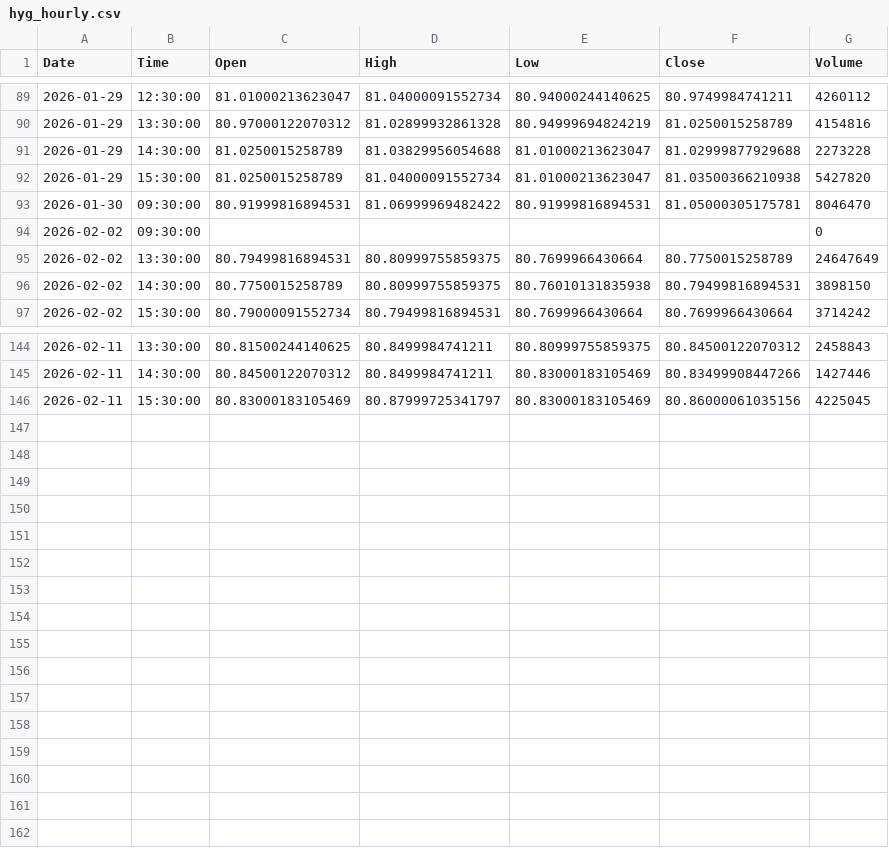
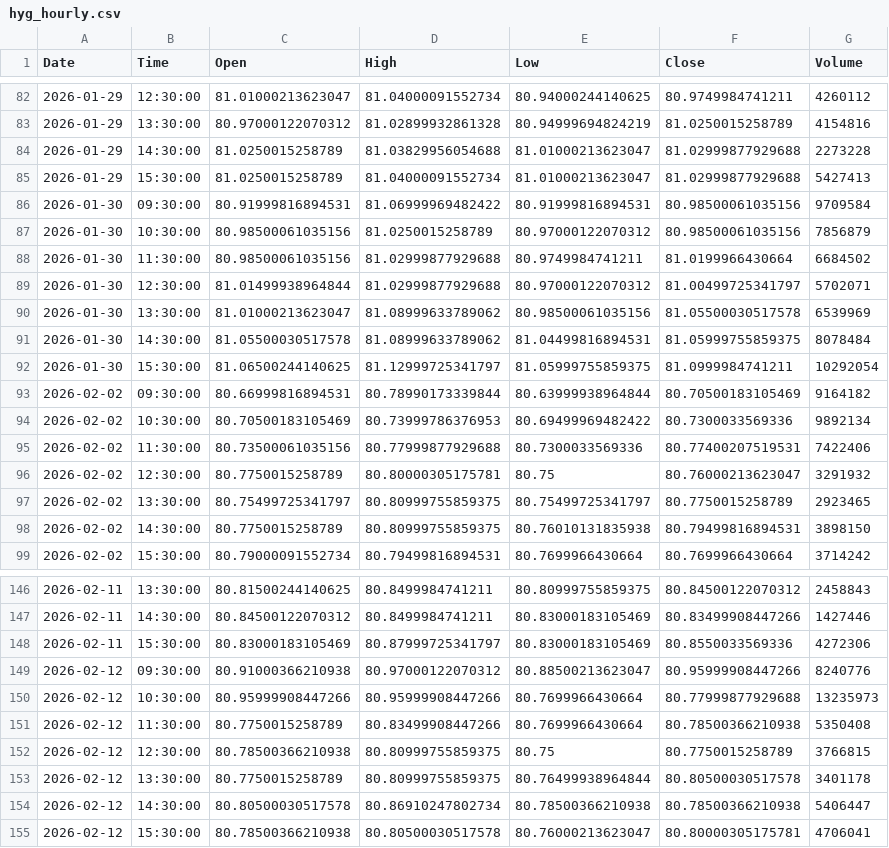
Before and after one commit to jonsflow/risk-divergence, a CSV file: data/hyg_hourly.csv, drawn as a sheet; only a part is shown, gaps mark what is left out; the diff covers the shown part only.

```diff
--- a/data/hyg_hourly.csv
+++ b/data/hyg_hourly.csv
@@ -91,6 +84,15 @@ Date,Time,Open,High,Low,Close,Volume
 2026-01-29,14:30:00,81.0250015258789,81.03829956054688,81.01000213623047,81.02999877929688,2273228
-2026-01-29,15:30:00,81.0250015258789,81.04000091552734,81.01000213623047,81.03500366210938,5427820
-2026-01-30,09:30:00,80.91999816894531,81.06999969482422,80.91999816894531,81.05000305175781,8046470
-2026-02-02,09:30:00,,,,,0
-2026-02-02,13:30:00,80.79499816894531,80.80999755859375,80.7699966430664,80.7750015258789,24647649
+2026-01-29,15:30:00,81.0250015258789,81.04000091552734,81.01000213623047,81.02999877929688,5427413
+2026-01-30,09:30:00,80.91999816894531,81.06999969482422,80.91999816894531,80.98500061035156,9709584
+2026-01-30,10:30:00,80.98500061035156,81.0250015258789,80.97000122070312,80.98500061035156,7856879
+2026-01-30,11:30:00,80.98500061035156,81.02999877929688,80.9749984741211,81.0199966430664,6684502
+2026-01-30,12:30:00,81.01499938964844,81.02999877929688,80.97000122070312,81.00499725341797,5702071
+2026-01-30,13:30:00,81.01000213623047,81.08999633789062,80.98500061035156,81.05500030517578,6539969
+2026-01-30,14:30:00,81.05500030517578,81.08999633789062,81.04499816894531,81.05999755859375,8078484
+2026-01-30,15:30:00,81.06500244140625,81.12999725341797,81.05999755859375,81.0999984741211,10292054
+2026-02-02,09:30:00,80.66999816894531,80.78990173339844,80.63999938964844,80.70500183105469,9164182
+2026-02-02,10:30:00,80.70500183105469,80.73999786376953,80.69499969482422,80.7300033569336,9892134
+2026-02-02,11:30:00,80.73500061035156,80.77999877929688,80.7300033569336,80.77400207519531,7422406
+2026-02-02,12:30:00,80.7750015258789,80.80000305175781,80.75,80.76000213623047,3291932
+2026-02-02,13:30:00,80.75499725341797,80.80999755859375,80.75499725341797,80.7750015258789,2923465
 2026-02-02,14:30:00,80.7750015258789,80.80999755859375,80.76010131835938,80.79499816894531,3898150
@@ -145,2 +147,9 @@ Date,Time,Open,High,Low,Close,Volume
 2026-02-11,14:30:00,80.84500122070312,80.8499984741211,80.83000183105469,80.83499908447266,1427446
-2026-02-11,15:30:00,80.83000183105469,80.87999725341797,80.83000183105469,80.86000061035156,4225045
+2026-02-11,15:30:00,80.83000183105469,80.87999725341797,80.83000183105469,80.8550033569336,4272306
+2026-02-12,09:30:00,80.91000366210938,80.97000122070312,80.88500213623047,80.95999908447266,8240776
+2026-02-12,10:30:00,80.95999908447266,80.95999908447266,80.7699966430664,80.77999877929688,13235973
+2026-02-12,11:30:00,80.7750015258789,80.83499908447266,80.7699966430664,80.78500366210938,5350408
+2026-02-12,12:30:00,80.78500366210938,80.80999755859375,80.75,80.7750015258789,3766815
+2026-02-12,13:30:00,80.7750015258789,80.80999755859375,80.76499938964844,80.80500030517578,3401178
+2026-02-12,14:30:00,80.80500030517578,80.86910247802734,80.78500366210938,80.78500366210938,5406447
+2026-02-12,15:30:00,80.78500366210938,80.80500030517578,80.76000213623047,80.80000305175781,4706041
```
Also changed, not shown: 7 removed rows and 15 edited cells elsewhere in this file, data/gld_hourly.csv, data/iwm_hourly.csv, 14 other files.
